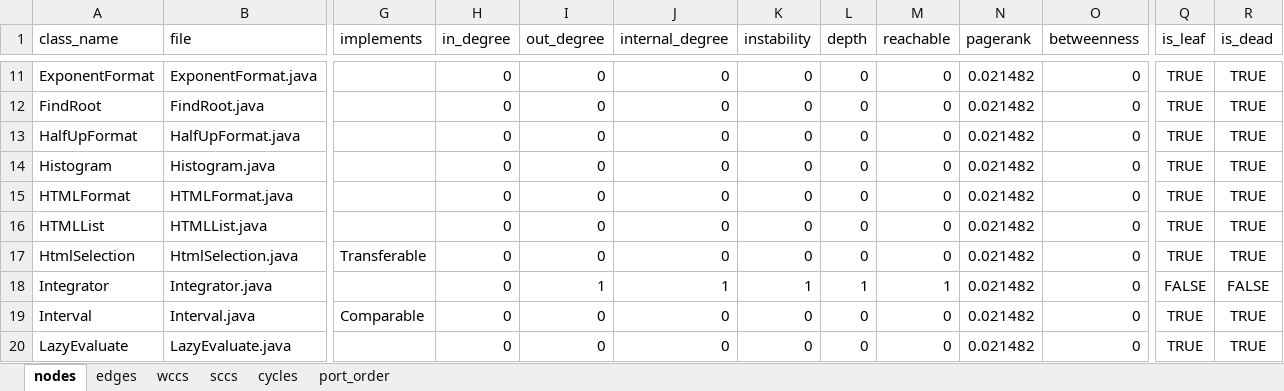
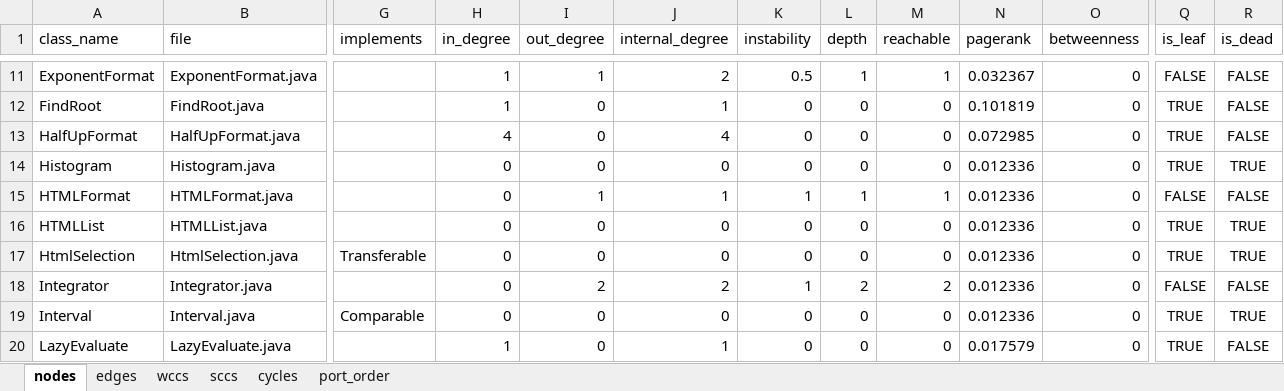
Before and after one commit to mted1921/PyEPQ, an Excel workbook: tools/reports/Utility.xlsx, sheet nodes, drawn as a sheet; only a part is shown, gaps mark what is left out; values as stored, in another font and other column widths than the file's, no borders; the diff covers the shown part only; the diff names each change by its address in the sheet, - before the commit and + after, or states it on an @@ line.

```diff
--- a/tools/reports/Utility.xlsx (sheet nodes)
+++ b/tools/reports/Utility.xlsx (sheet nodes)
-H11:H12 (in_degree): 0
+H11:H12 (in_degree): 1
-I11 (out_degree): 0
+I11 (out_degree): 1
-J11 (internal_degree): 0
+J11 (internal_degree): 2
-K11 (instability): 0
+K11 (instability): 0.5
-L11 (depth): 0
+L11 (depth): 1
-M11 (reachable): 0
+M11 (reachable): 1
-N11 (pagerank): 0.021482
+N11 (pagerank): 0.032367
-Q11 (is_leaf): TRUE
+Q11 (is_leaf): FALSE
-R11:R13 (is_dead): TRUE
+R11:R13 (is_dead): FALSE
-J12 (internal_degree): 0
+J12 (internal_degree): 1
-N12 (pagerank): 0.021482
+N12 (pagerank): 0.101819
-H13 (in_degree): 0
+H13 (in_degree): 4
-J13 (internal_degree): 0
+J13 (internal_degree): 4
-N13 (pagerank): 0.021482
+N13 (pagerank): 0.072985
-N14:N19 (pagerank): 0.021482
+N14:N19 (pagerank): 0.012336
-I15 (out_degree): 0
+I15 (out_degree): 1
-J15 (internal_degree): 0
+J15 (internal_degree): 1
-K15 (instability): 0
+K15 (instability): 1
-L15 (depth): 0
+L15 (depth): 1
-M15 (reachable): 0
+M15 (reachable): 1
-Q15 (is_leaf): TRUE
+Q15 (is_leaf): FALSE
-R15 (is_dead): TRUE
+R15 (is_dead): FALSE
-I18 (out_degree): 1
+I18 (out_degree): 2
-J18 (internal_degree): 1
+J18 (internal_degree): 2
-L18 (depth): 1
+L18 (depth): 2
-M18 (reachable): 1
+M18 (reachable): 2
-H20 (in_degree): 0
+H20 (in_degree): 1
-J20 (internal_degree): 0
+J20 (internal_degree): 1
-N20 (pagerank): 0.021482
+N20 (pagerank): 0.017579
-R20 (is_dead): TRUE
+R20 (is_dead): FALSE
```
Also changed, not shown: 187 edited cells elsewhere in this sheet, sheet edges, sheet wccs, sheet port_order, sheet sccs, 39 other files.
